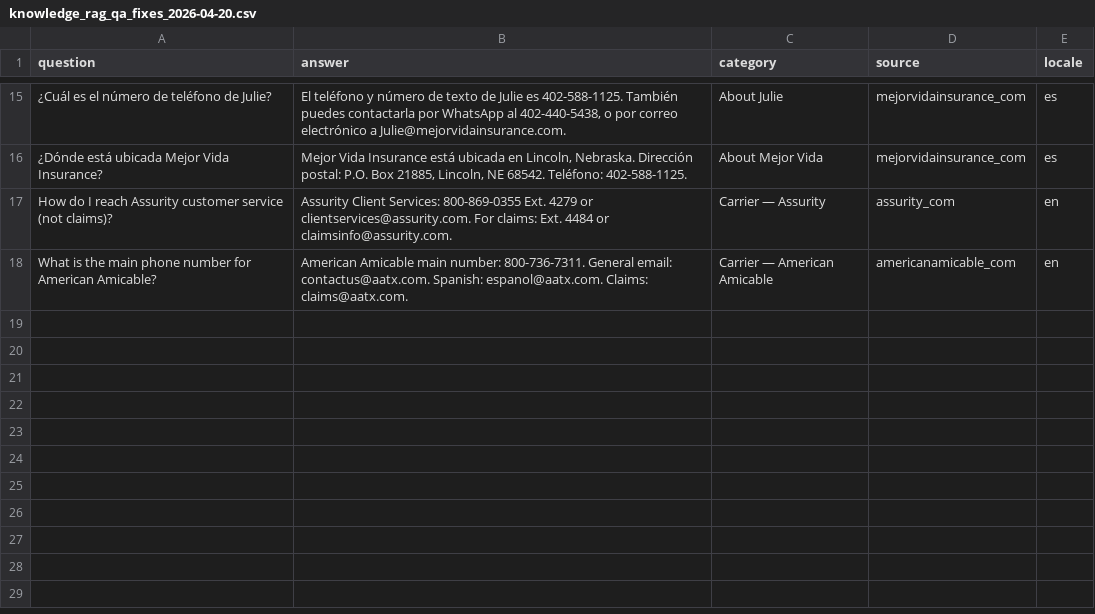
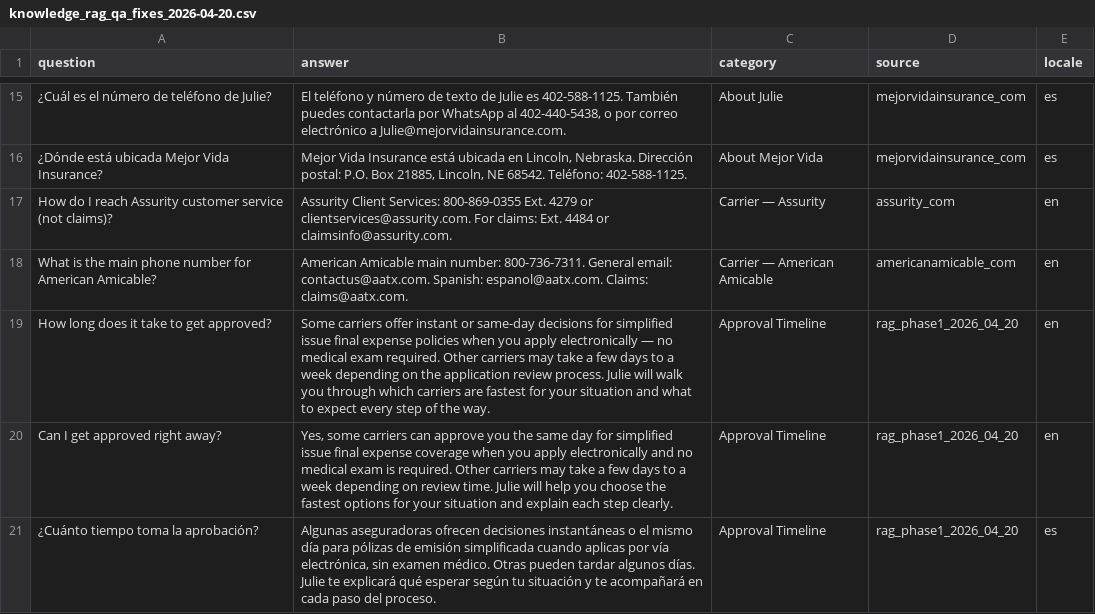
Before and after one commit to Mejor-Vida/Mejor-Vida-HTML, a CSV file: scripts/knowledge_rag_qa_fixes_2026-04-20.csv, drawn as a sheet; only a part is shown, gaps mark what is left out.

```diff
--- a/scripts/knowledge_rag_qa_fixes_2026-04-20.csv
+++ b/scripts/knowledge_rag_qa_fixes_2026-04-20.csv
@@ -18 +18,4 @@ How do I reach Assurity customer service (not claims)?,Assurity Client Services:
 What is the main phone number for American Amicable?,American Amicable main number: 800-736-7311. General email: contactus@aatx.com. Spanish: espanol@aatx.com. Claims: claims@aatx.com.,Carrier — American Amicable,americanamicable_com,en
+How long does it take to get approved?,Some carriers offer instant or same-day decisions for simplified issue final expense policies when you apply electronically — no medical exam required. Other carriers may take a few days to a week depending on the application review process. Julie will walk you through which carriers are fastest for your situation and what to expect every step of the way.,Approval Timeline,rag_phase1_2026_04_20,en
+Can I get approved right away?,"Yes, some carriers can approve you the same day for simplified issue final expense coverage when you apply electronically and no medical exam is required. Other carriers may take a few days to a week depending on review time. Julie will help you choose the fastest options for your situation and explain each step clearly.",Approval Timeline,rag_phase1_2026_04_20,en
+¿Cuánto tiempo toma la aprobación?,"Algunas aseguradoras ofrecen decisiones instantáneas o el mismo día para pólizas de emisión simplificada cuando aplicas por vía electrónica, sin examen médico. Otras pueden tardar algunos días. Julie te explicará qué esperar según tu situación y te acompañará en cada paso del proceso.",Approval Timeline,rag_phase1_2026_04_20,es
```
